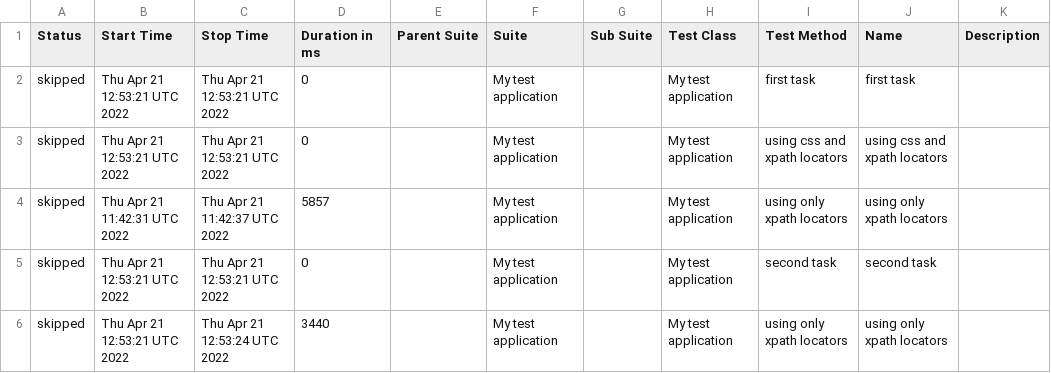
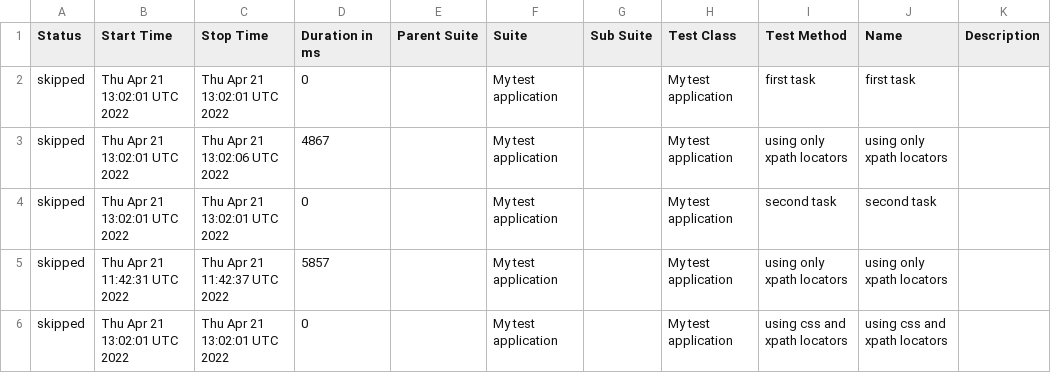
Before and after one commit to zefirlover/QA-test-task, a CSV file: docs/data/suites.csv, drawn as a sheet.

Commit message:
Deploying to gh-pages from @ zefirlover/QA-test-task@c4190632d8c80bec2a96de2402b2919791bb94cb 🚀

```diff
--- a/docs/data/suites.csv
+++ b/docs/data/suites.csv
@@ -1,6 +1,6 @@
 "Status","Start Time","Stop Time","Duration in ms","Parent Suite","Suite","Sub Suite","Test Class","Test Method","Name","Description"
-"skipped","Thu Apr 21 12:53:21 UTC 2022","Thu Apr 21 12:53:21 UTC 2022","0","","My test application","","My test application","first task","first task",""
-"skipped","Thu Apr 21 12:53:21 UTC 2022","Thu Apr 21 12:53:21 UTC 2022","0","","My test application","","My test application","using css and xpath locators","using css and xpath locators",""
+"skipped","Thu Apr 21 13:02:01 UTC 2022","Thu Apr 21 13:02:01 UTC 2022","0","","My test application","","My test application","first task","first task",""
+"skipped","Thu Apr 21 13:02:01 UTC 2022","Thu Apr 21 13:02:06 UTC 2022","4867","","My test application","","My test application","using only xpath locators","using only xpath locators",""
+"skipped","Thu Apr 21 13:02:01 UTC 2022","Thu Apr 21 13:02:01 UTC 2022","0","","My test application","","My test application","second task","second task",""
 "skipped","Thu Apr 21 11:42:31 UTC 2022","Thu Apr 21 11:42:37 UTC 2022","5857","","My test application","","My test application","using only xpath locators","using only xpath locators",""
-"skipped","Thu Apr 21 12:53:21 UTC 2022","Thu Apr 21 12:53:21 UTC 2022","0","","My test application","","My test application","second task","second task",""
-"skipped","Thu Apr 21 12:53:21 UTC 2022","Thu Apr 21 12:53:24 UTC 2022","3440","","My test application","","My test application","using only xpath locators","using only xpath locators",""
+"skipped","Thu Apr 21 13:02:01 UTC 2022","Thu Apr 21 13:02:01 UTC 2022","0","","My test application","","My test application","using css and xpath locators","using css and xpath locators",""
```
Also changed, not shown: 22 other files.
